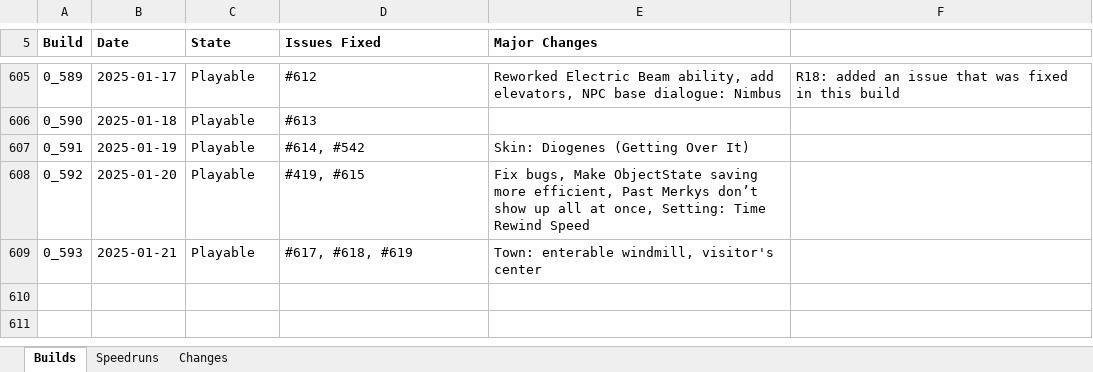
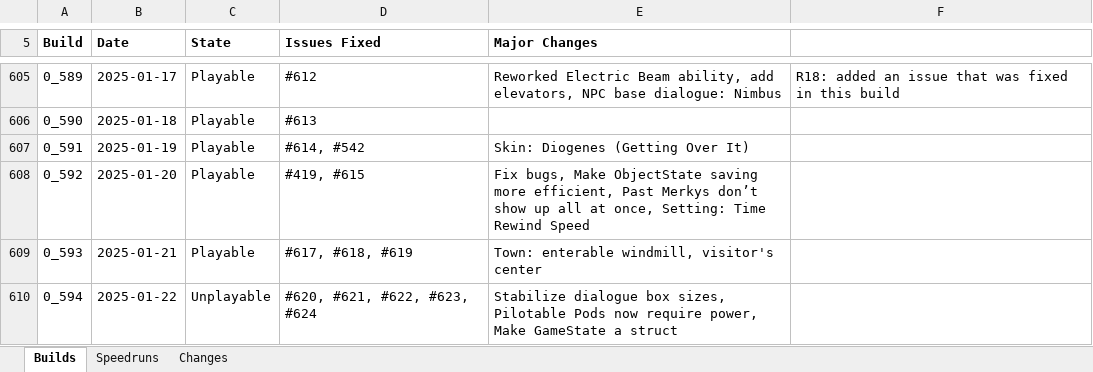
Before and after one commit to shieldgenerator7/Stonicorn, an Excel workbook: Docs/Stoned Build Change Logs.xlsx, sheet Builds, drawn as a sheet; only a part is shown, gaps mark what is left out; values as stored, in another font and other column widths than the file's, no borders; conditional formats not drawn; the diff names each change by its address in the sheet, - before the commit and + after, or states it on an @@ line.

Commit message:
Build 0.594

```diff
--- a/Docs/Stoned Build Change Logs.xlsx (sheet Builds)
+++ b/Docs/Stoned Build Change Logs.xlsx (sheet Builds)
+row 610: 0_594 | 2025-01-22 | Unplayable | #620, #621, #622, #623, #624 | Stabilize dialogue box sizes, Pilotable Pods now require power, Make GameState a struct
```
Also changed, not shown: sheet Speedruns, 1 other file.
